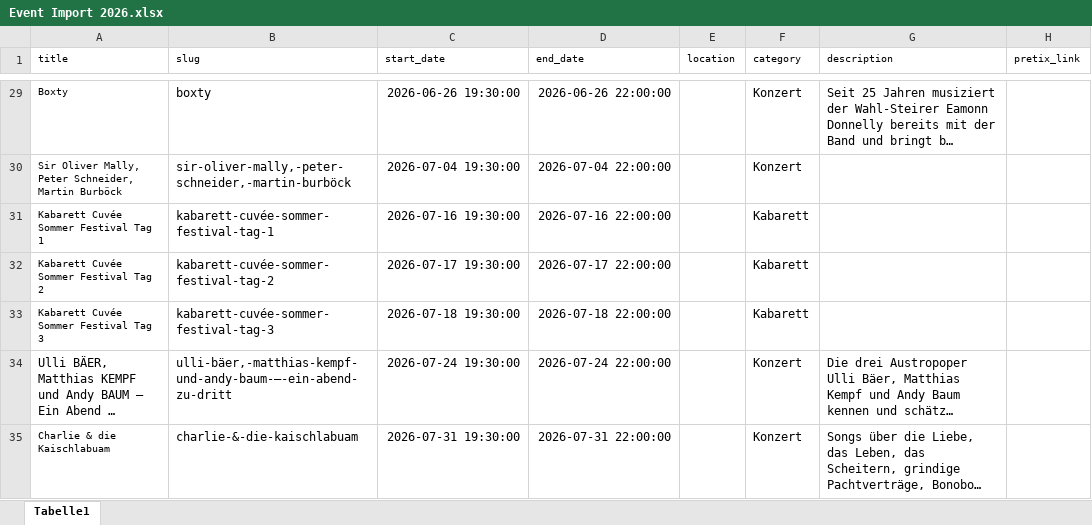
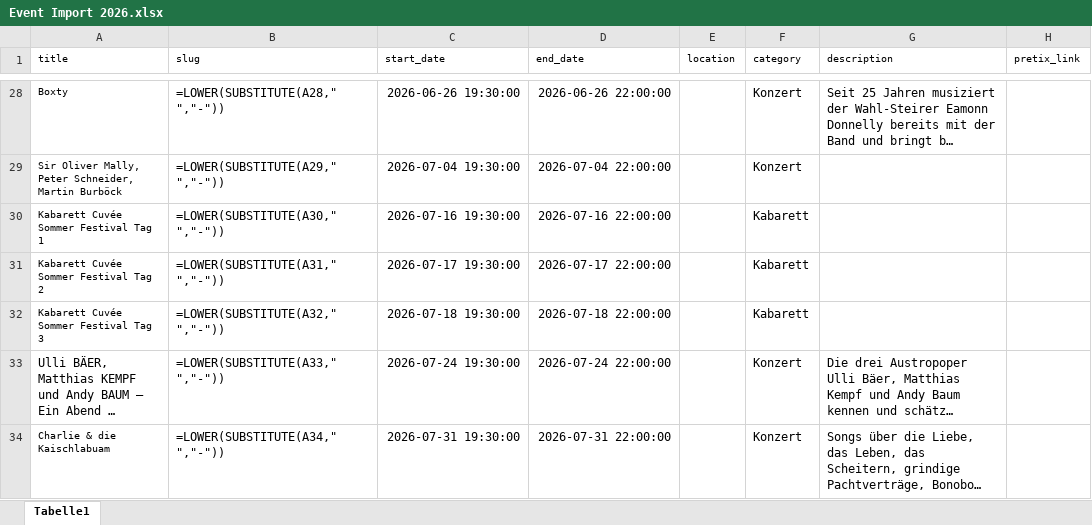
Before and after one commit to aeon022/die-bruecke-portal, an Excel workbook: assets/Event Import 2026.xlsx, sheet Tabelle1, drawn as a sheet; only a part is shown, gaps mark what is left out; long unchanged cells end in …; values as stored, in another font and other column widths than the file's, no borders; formulas without a stored value are shown as written; addresses are those after the commit; the diff covers the shown part only; the diff names each change by its address in the sheet, - before the commit and + after, or states it on an @@ line.

```diff
--- a/assets/Event Import 2026.xlsx (sheet Tabelle1)
+++ b/assets/Event Import 2026.xlsx (sheet Tabelle1)
-B28 (slug): boxty
+B28 (slug): =LOWER(SUBSTITUTE(A28," ","-"))
-B29 (slug): sir-oliver-mally,-peter-schneider,-martin-burböck
+B29 (slug): =LOWER(SUBSTITUTE(A29," ","-"))
-B30 (slug): kabarett-cuvée-sommer-festival-tag-1
+B30 (slug): =LOWER(SUBSTITUTE(A30," ","-"))
-B31 (slug): kabarett-cuvée-sommer-festival-tag-2
+B31 (slug): =LOWER(SUBSTITUTE(A31," ","-"))
-B32 (slug): kabarett-cuvée-sommer-festival-tag-3
+B32 (slug): =LOWER(SUBSTITUTE(A32," ","-"))
-B33 (slug): ulli-bäer,-matthias-kempf-und-andy-baum-–-ein-abend-zu-dritt
+B33 (slug): =LOWER(SUBSTITUTE(A33," ","-"))
-B34 (slug): charlie-&-die-kaischlabuam
+B34 (slug): =LOWER(SUBSTITUTE(A34," ","-"))
```
Also changed, not shown: 37 added rows, 1 removed row and 32 edited cells elsewhere in this sheet, 1 other file.
